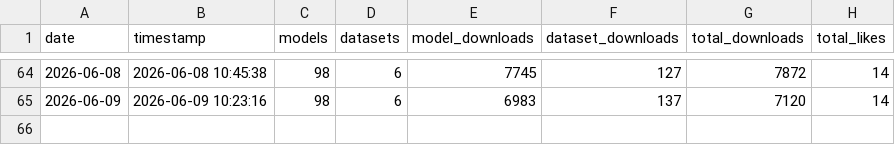
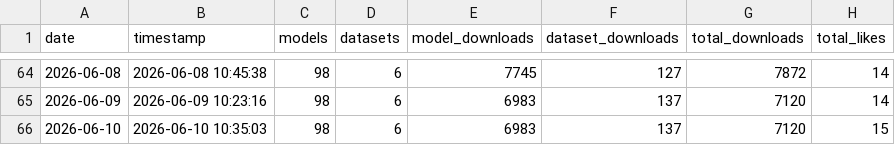
Before and after one commit to behroozazarkhalili/hf-download-stats, a CSV file: logs/downloads_daily.csv, drawn as a sheet; only a part is shown, gaps mark what is left out; the diff names each change by its address in the sheet, - before the commit and + after, or states it on an @@ line.

```diff
--- a/logs/downloads_daily.csv
+++ b/logs/downloads_daily.csv
+row 66: 2026-06-10 | 2026-06-10 10:35:03 | 98 | 6 | 6983 | 137 | 7120 | 15
```
Also changed, not shown: 2 other files.
